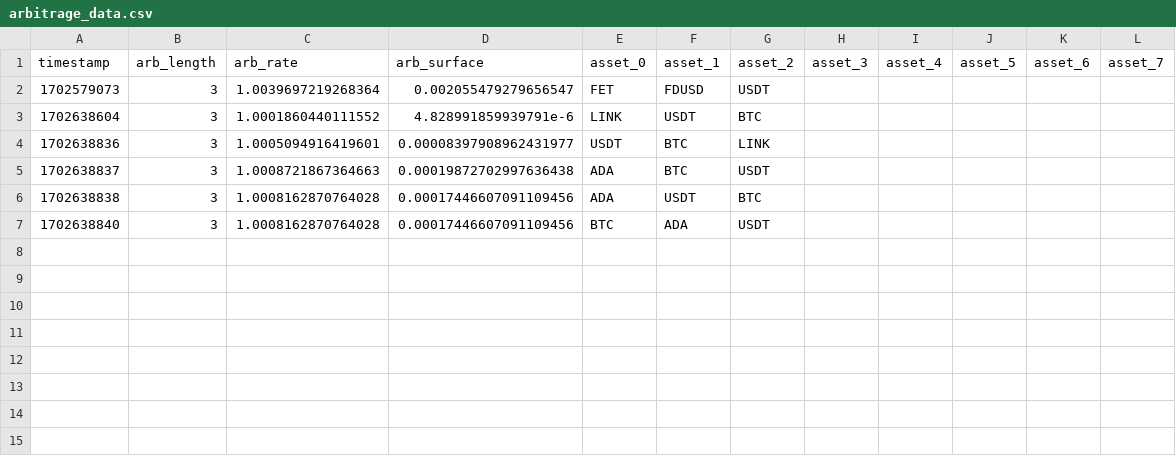
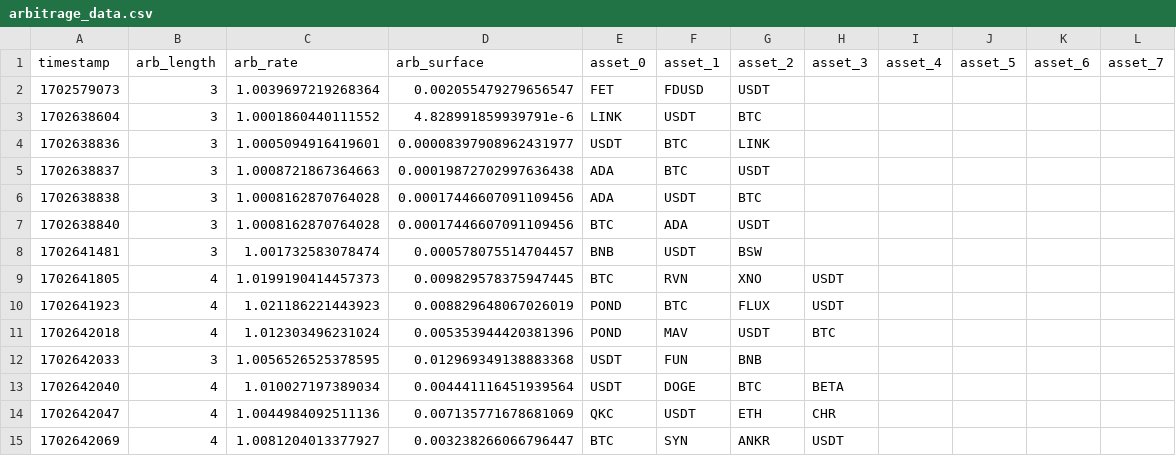
Before and after one commit to coderaidershaun/49-bellman-ford-binance-arb, a CSV file: arbitrage_data.csv, drawn as a sheet; the diff names each change by its address in the sheet, - before the commit and + after, or states it on an @@ line.

```diff
--- a/arbitrage_data.csv
+++ b/arbitrage_data.csv
+row 8: 1702641481 | 3 | 1.001732583078474 | 0.000578075514704457 | BNB | USDT | BSW
+row 9: 1702641805 | 4 | 1.0199190414457373 | 0.009829578375947445 | BTC | RVN | XNO | USDT
+row 10: 1702641923 | 4 | 1.021186221443923 | 0.008829648067026019 | POND | BTC | FLUX | USDT
+row 11: 1702642018 | 4 | 1.012303496231024 | 0.005353944420381396 | POND | MAV | USDT | BTC
+row 12: 1702642033 | 3 | 1.0056526525378595 | 0.012969349138883368 | USDT | FUN | BNB
+row 13: 1702642040 | 4 | 1.010027197389034 | 0.004441116451939564 | USDT | DOGE | BTC | BETA
+row 14: 1702642047 | 4 | 1.0044984092511136 | 0.007135771678681069 | QKC | USDT | ETH | CHR
+row 15: 1702642069 | 4 | 1.0081204013377927 | 0.003238266066796447 | BTC | SYN | ANKR | USDT
```
Also changed, not shown: 7 other files.
